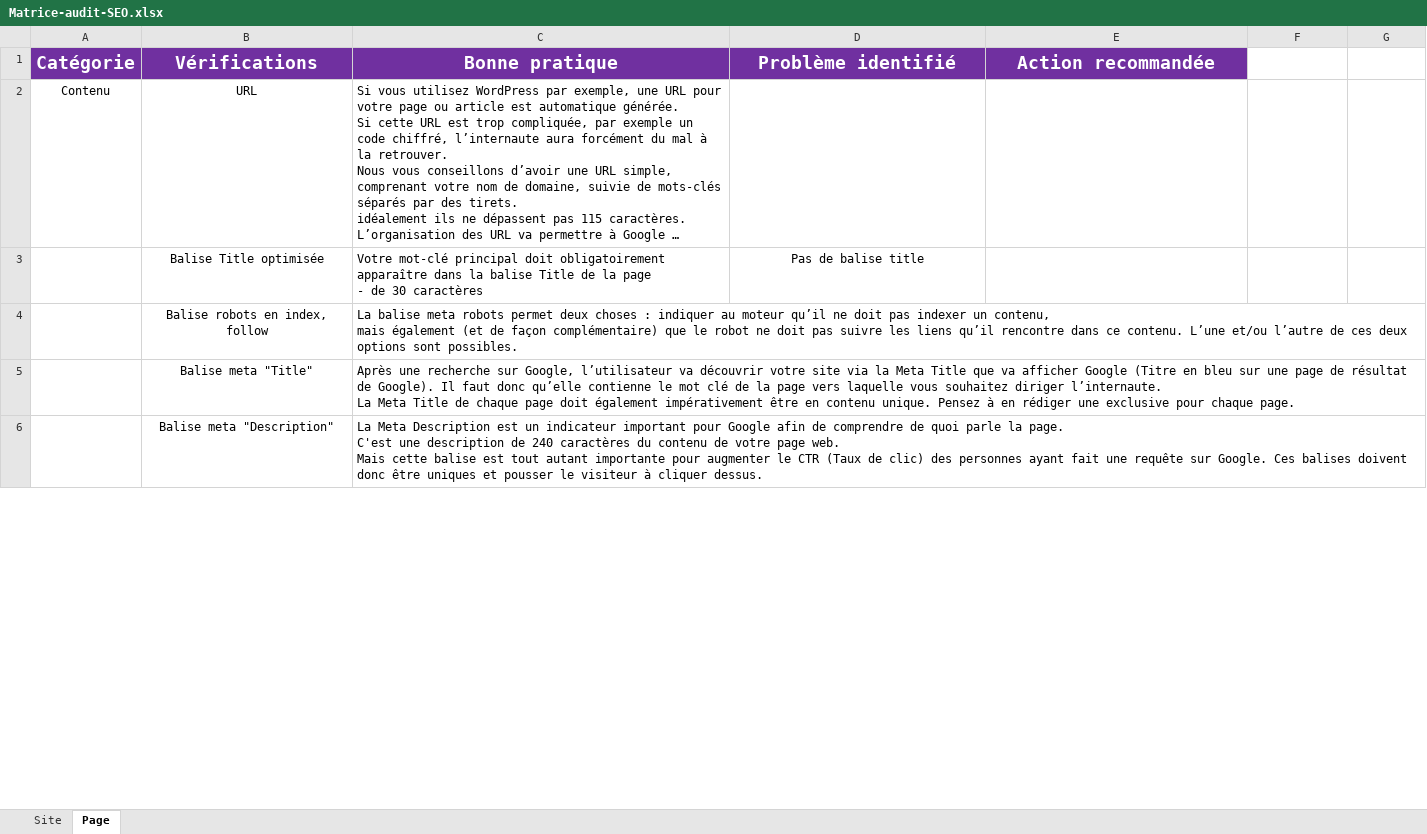
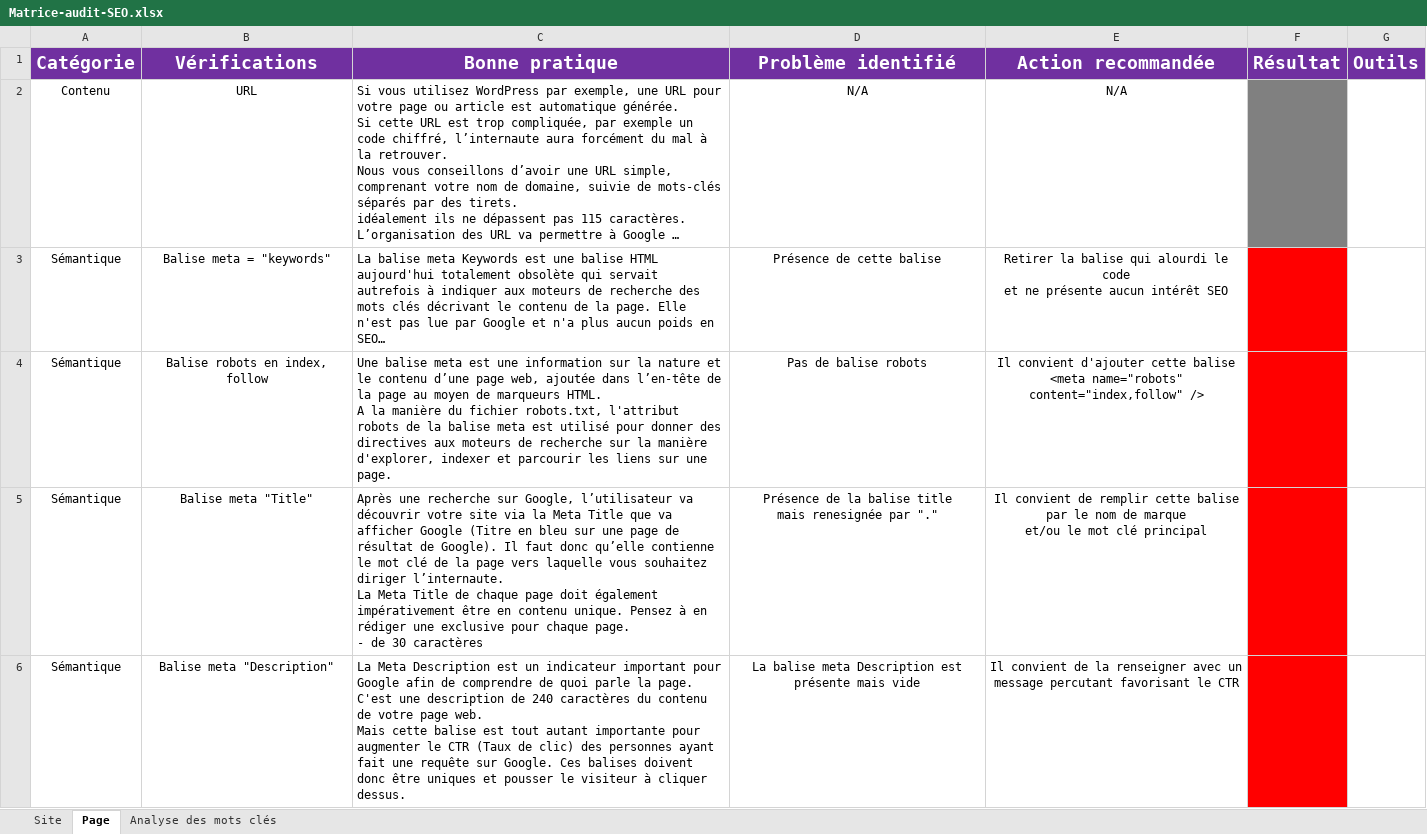
Before and after one commit to rahmani-sofiane/RAHMANISofiane_4.github.io, an Excel workbook: Matrice-audit-SEO.xlsx, sheet Page, drawn as a sheet; only a part is shown; long unchanged cells end in …; values as stored, in another font and other column widths than the file's, no borders; removed rows and columns are numbered as before the commit, all else as after; ↵ is a line break in a cell; the diff covers the shown part only; the diff names each change by its address in the sheet, - before the commit and + after, or states it on an @@ line.

```diff
--- a/Matrice-audit-SEO.xlsx (sheet Page)
+++ b/Matrice-audit-SEO.xlsx (sheet Page)
+sheet tab: Analyse des mots clés
-F1: (empty)
+F1: Résultat
-F1:G1 fill: none
+F1:G1 fill: #7030A0
-G1: (empty)
+G1: Outils
-D2 (Problème identifié): (empty)
+D2 (Problème identifié): N/A
-E2 (Action recommandée): (empty)
+E2 (Action recommandée): N/A
-F2 fill: none
+F2 fill: #808080
-row 3:  | Balise Title optimisée | Votre mot-clé principal doit obligatoirement apparaître dans la balise Title de la page ↵ - de 30 caractères | Pas de balise title
+row 3: Sémantique | Balise meta = "keywords" | La balise meta Keywords est une balise HTML aujourd'hui totalement obsolète qui servait autrefois à indiquer aux moteurs de recherche des mots clés décrivant le contenu de la page. Elle n'est pas lue par Google et n'a plus aucun poids en SEO… | Présence de cette balise | Retirer la balise qui alourdi le code ↵ et ne présente aucun intérêt SEO
-A4:A6 (Catégorie): (empty)
+A4:A6 (Catégorie): Sémantique
-C4 (Bonne pratique): La balise meta robots permet deux choses : indiquer au moteur qu’il ne doit pas indexer un contenu, ↵ mais également (et de façon complémentaire) que le robot ne doit pas suivre les liens qu’il rencontre dans ce contenu. L’une et/ou l’autre de ces deux options sont possibles.
+C4 (Bonne pratique): Une balise meta est une information sur la nature et le contenu d’une page web, ajoutée dans l’en-tête de la page au moyen de marqueurs HTML. ↵ A la manière du fichier robots.txt, l'attribut robots de la balise meta est utilisé pour donner des directives aux moteurs de recherche sur la manière d'explorer, indexer et parcourir les liens sur une page.
-D4 (Problème identifié): (empty)
+D4 (Problème identifié): Pas de balise robots
-E4 (Action recommandée): (empty)
+E4 (Action recommandée): Il convient d'ajouter cette balise ↵ <meta name="robots" content="index,follow" />
-F4:F6 fill: none
+F4:F6 fill: #FF0000
-C5 (Bonne pratique): …chaque page.
+C5 (Bonne pratique): …chaque page. ↵ - de 30 caractères
-D5 (Problème identifié): (empty)
+D5 (Problème identifié): Présence de la balise title ↵ mais renesignée par "."
-E5 (Action recommandée): (empty)
+E5 (Action recommandée): Il convient de remplir cette balise par le nom de marque ↵ et/ou le mot clé principal
-D6 (Problème identifié): (empty)
+D6 (Problème identifié): La balise meta Description est présente mais vide
-E6 (Action recommandée): (empty)
+E6 (Action recommandée): Il convient de la renseigner avec un message percutant favorisant le CTR
```
Also changed, not shown: 1 added row, 1 removed row, 42 edited cells and cell formats elsewhere in this sheet, sheet Site, 52 other files.
